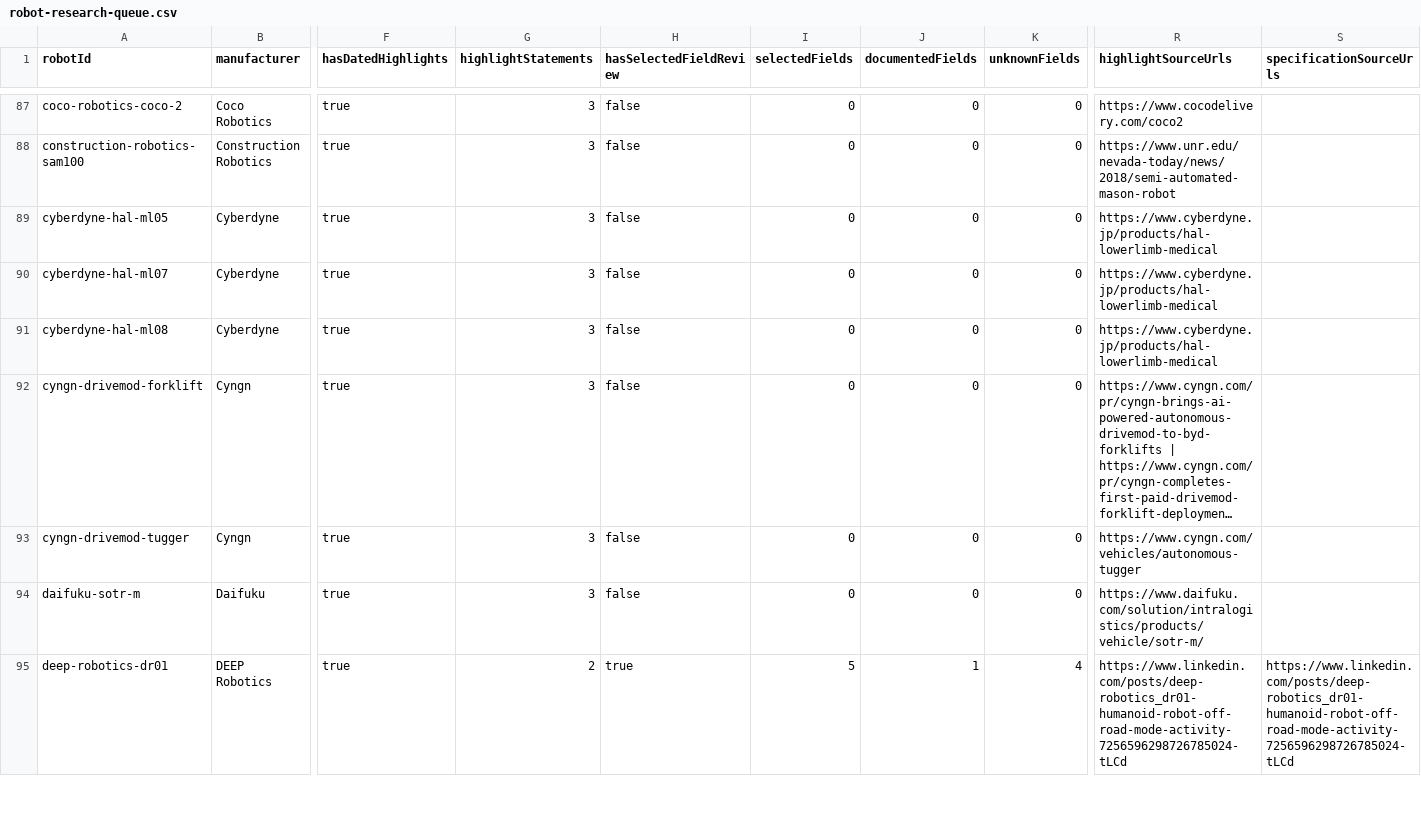
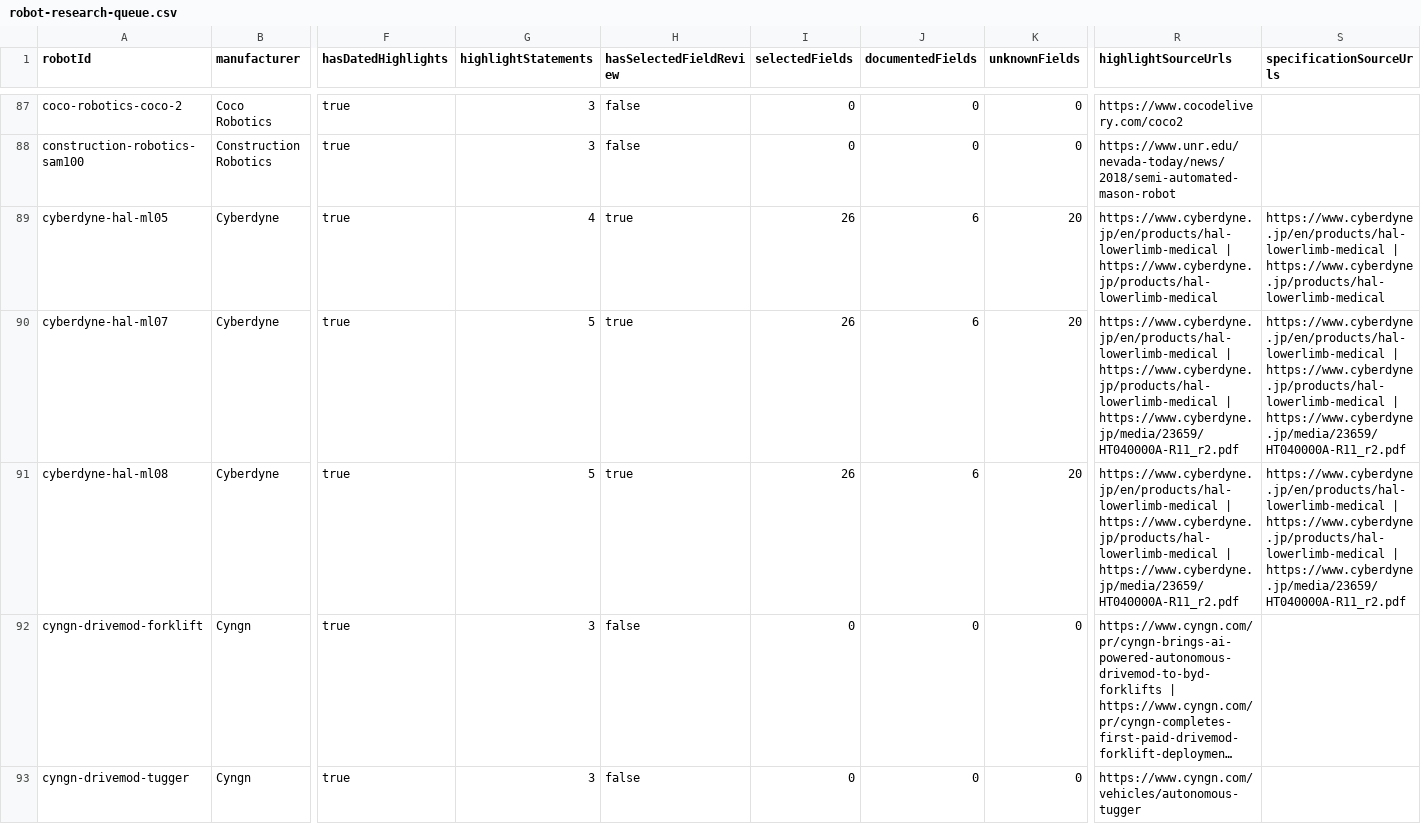
Before and after one commit to Huskynarr/robotics-directory, a CSV file: data/competitors/robot-research-queue.csv, drawn as a sheet; only a part is shown, gaps mark what is left out; the shorter side is filled out with more unchanged rows; long unchanged cells end in …; the diff names each change by its address in the sheet, - before the commit and + after, or states it on an @@ line.

```diff
--- a/data/competitors/robot-research-queue.csv
+++ b/data/competitors/robot-research-queue.csv
-G89 (highlightStatements): 3
+G89 (highlightStatements): 4
-H89:H91 (hasSelectedFieldReview): false
+H89:H91 (hasSelectedFieldReview): true
-I89:I91 (selectedFields): 0
+I89:I91 (selectedFields): 26
-J89:J91 (documentedFields): 0
+J89:J91 (documentedFields): 6
-K89:K91 (unknownFields): 0
+K89:K91 (unknownFields): 20
-R89 (highlightSourceUrls): https://www.cyberdyne.jp/products/hal-lowerlimb-medical
+R89 (highlightSourceUrls): https://www.cyberdyne.jp/en/products/hal-lowerlimb-medical | https://www.cyberdyne.jp/products/hal-lowerlimb-medical
-S89 (specificationSourceUrls): (empty)
+S89 (specificationSourceUrls): https://www.cyberdyne.jp/en/products/hal-lowerlimb-medical | https://www.cyberdyne.jp/products/hal-lowerlimb-medical
-G90:G91 (highlightStatements): 3
+G90:G91 (highlightStatements): 5
-R90:R91 (highlightSourceUrls): https://www.cyberdyne.jp/products/hal-lowerlimb-medical
+R90:R91 (highlightSourceUrls): https://www.cyberdyne.jp/en/products/hal-lowerlimb-medical | https://www.cyberdyne.jp/products/hal-lowerlimb-medical | https://www.cyberdyne.jp/media/23659/HT040000A-R11_r2.pdf
-S90:S91 (specificationSourceUrls): (empty)
+S90:S91 (specificationSourceUrls): https://www.cyberdyne.jp/en/products/hal-lowerlimb-medical | https://www.cyberdyne.jp/products/hal-lowerlimb-medical | https://www.cyberdyne.jp/media/23659/HT040000A-R11_r2.pdf
```
Also changed, not shown: data/cleaning.csv, data/competitors/company-review.csv, 14 other files.
